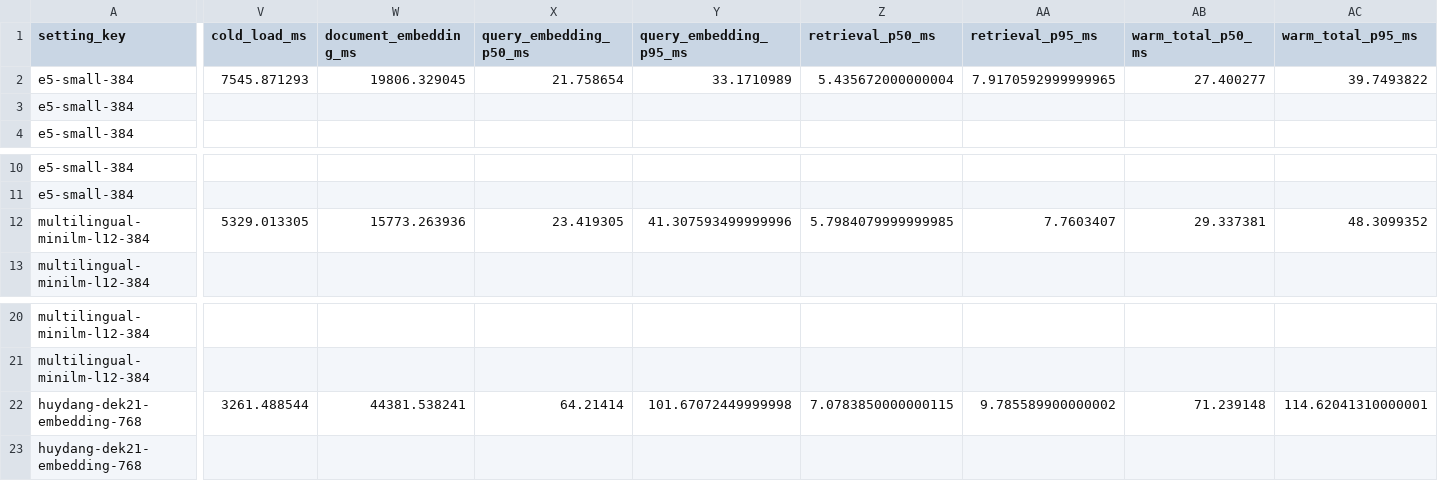
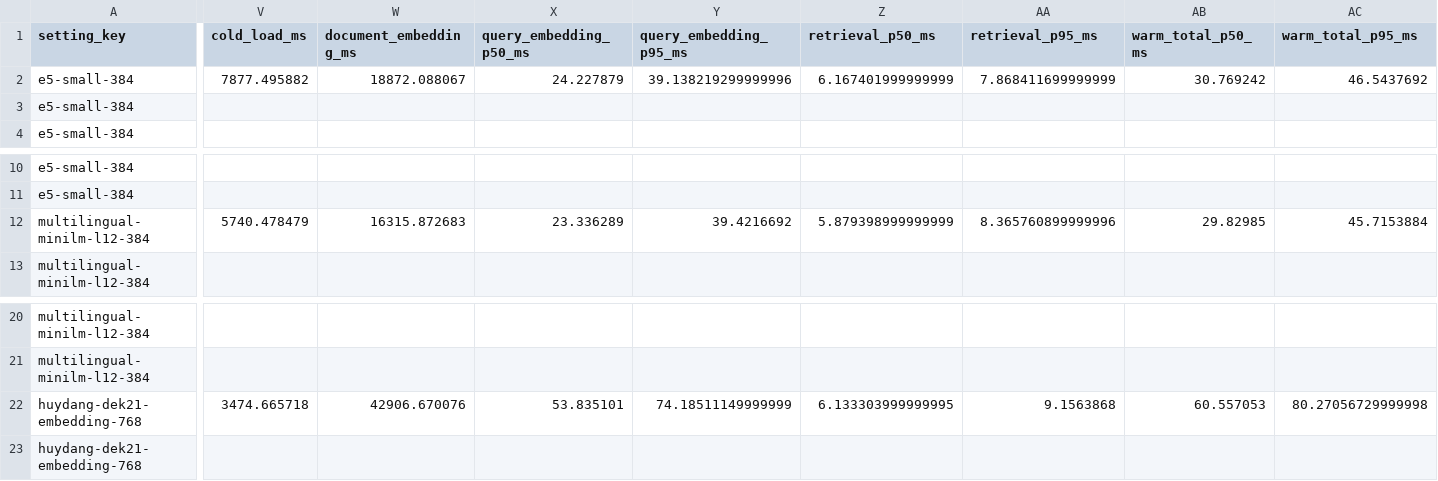
Before and after one commit to Sunny-sunnyy/chatbot-hue, a CSV file: evaluation/results/phase8_embedding_results.csv, drawn as a sheet; only a part is shown, gaps mark what is left out; the diff covers the shown part only; the diff names each change by its address in the sheet, - before the commit and + after, or states it on an @@ line.

Commit message:
chore: finalize phase 8 embedding benchmark

```diff
--- a/evaluation/results/phase8_embedding_results.csv
+++ b/evaluation/results/phase8_embedding_results.csv
-V2 (cold_load_ms): 7545.871293
+V2 (cold_load_ms): 7877.495882
-W2 (document_embedding_ms): 19806.329045
+W2 (document_embedding_ms): 18872.088067
-X2 (query_embedding_p50_ms): 21.758654
+X2 (query_embedding_p50_ms): 24.227879
-Y2 (query_embedding_p95_ms): 33.1710989
+Y2 (query_embedding_p95_ms): 39.138219299999996
-Z2 (retrieval_p50_ms): 5.435672000000004
+Z2 (retrieval_p50_ms): 6.167401999999999
-AA2 (retrieval_p95_ms): 7.9170592999999965
+AA2 (retrieval_p95_ms): 7.868411699999999
-AB2 (warm_total_p50_ms): 27.400277
+AB2 (warm_total_p50_ms): 30.769242
-AC2 (warm_total_p95_ms): 39.7493822
+AC2 (warm_total_p95_ms): 46.5437692
-V12 (cold_load_ms): 5329.013305
+V12 (cold_load_ms): 5740.478479
-W12 (document_embedding_ms): 15773.263936
+W12 (document_embedding_ms): 16315.872683
-X12 (query_embedding_p50_ms): 23.419305
+X12 (query_embedding_p50_ms): 23.336289
-Y12 (query_embedding_p95_ms): 41.307593499999996
+Y12 (query_embedding_p95_ms): 39.4216692
-Z12 (retrieval_p50_ms): 5.7984079999999985
+Z12 (retrieval_p50_ms): 5.879398999999999
-AA12 (retrieval_p95_ms): 7.7603407
+AA12 (retrieval_p95_ms): 8.365760899999996
-AB12 (warm_total_p50_ms): 29.337381
+AB12 (warm_total_p50_ms): 29.82985
-AC12 (warm_total_p95_ms): 48.3099352
+AC12 (warm_total_p95_ms): 45.7153884
-V22 (cold_load_ms): 3261.488544
+V22 (cold_load_ms): 3474.665718
-W22 (document_embedding_ms): 44381.538241
+W22 (document_embedding_ms): 42906.670076
-X22 (query_embedding_p50_ms): 64.21414
+X22 (query_embedding_p50_ms): 53.835101
-Y22 (query_embedding_p95_ms): 101.67072449999998
+Y22 (query_embedding_p95_ms): 74.18511149999999
-Z22 (retrieval_p50_ms): 7.0783850000000115
+Z22 (retrieval_p50_ms): 6.133303999999995
-AA22 (retrieval_p95_ms): 9.785589900000002
+AA22 (retrieval_p95_ms): 9.1563868
-AB22 (warm_total_p50_ms): 71.239148
+AB22 (warm_total_p50_ms): 60.557053
-AC22 (warm_total_p95_ms): 114.62041310000001
+AC22 (warm_total_p95_ms): 80.27056729999998
```
Also changed, not shown: 20 edited cells elsewhere in this file, 19 other files.
